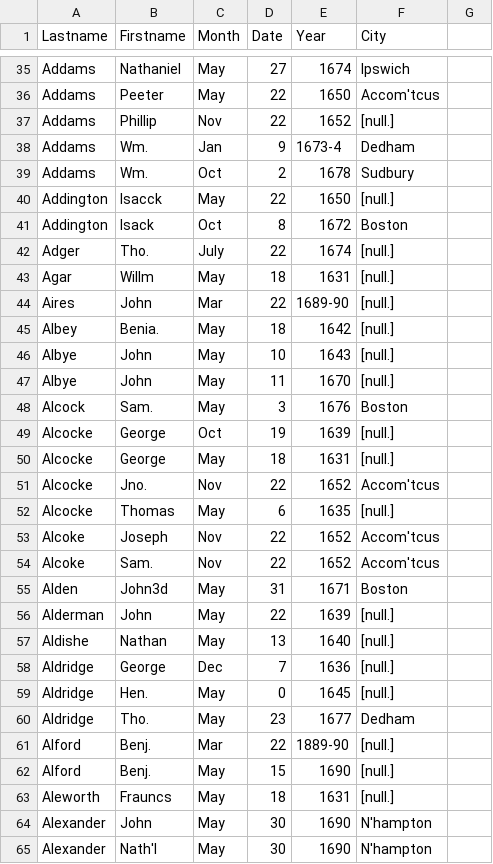
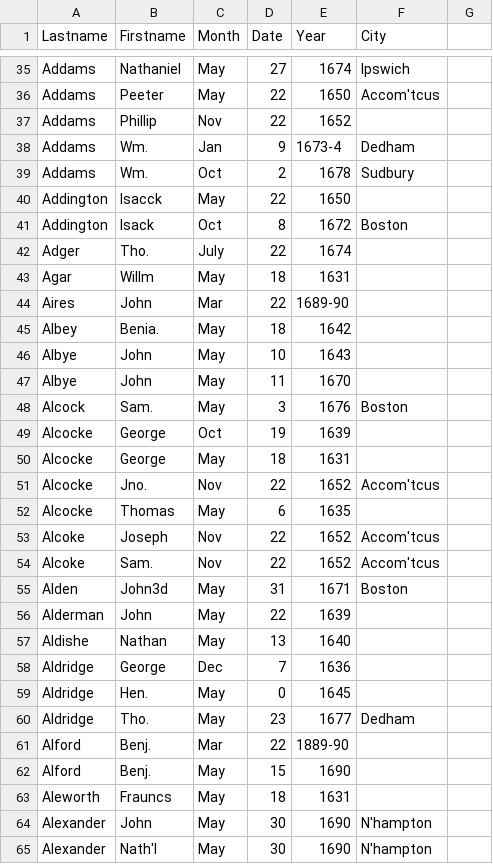
Before and after one commit to lararoses/massachusetts-bay, a CSV file: data/freeMen_page1.csv, drawn as a sheet; only a part is shown, gaps mark what is left out; the diff covers the shown part only.

Commit message:
updated page1 data without parens

```diff
--- a/data/freeMen_page1.csv
+++ b/data/freeMen_page1.csv
@@ -37 +37 @@ Addams,Peeter,May,22,1650,Accom'tcus,
-Addams,Phillip,Nov,22,1652,[null.],
+Addams,Phillip,Nov,22,1652,
@@ -40 +40 @@ Addams,Wm.,Oct,2,1678,Sudbury,
-Addington,Isacck,May,22,1650,[null.],
+Addington,Isacck,May,22,1650,
@@ -42,6 +42,6 @@ Addington,Isack,Oct,8,1672,Boston,
-Adger,Tho.,July,22,1674,[null.],
-Agar,Willm,May,18,1631,[null.],
-Aires,John,Mar,22,1689-90,[null.],
-Albey,Benia.,May,18,1642,[null.],
-Albye,John,May,10,1643,[null.],
-Albye,John,May,11,1670,[null.],
+Adger,Tho.,July,22,1674,
+Agar,Willm,May,18,1631,
+Aires,John,Mar,22,1689-90,
+Albey,Benia.,May,18,1642,
+Albye,John,May,10,1643,
+Albye,John,May,11,1670,
@@ -49,2 +49,2 @@ Alcock,Sam.,May,3,1676,Boston,
-Alcocke,George,Oct,19,1639,[null.],
-Alcocke,George,May,18,1631,[null.],
+Alcocke,George,Oct,19,1639,
+Alcocke,George,May,18,1631,
@@ -52 +52 @@ Alcocke,Jno.,Nov,22,1652,Accom'tcus,
-Alcocke,Thomas,May,6,1635,[null.],
+Alcocke,Thomas,May,6,1635,
@@ -56,4 +56,4 @@ Alden,John3d,May,31,1671,Boston,
-Alderman,John,May,22,1639,[null.],
-Aldishe,Nathan,May,13,1640,[null.],
-Aldridge,George,Dec,7,1636,[null.],
-Aldridge,Hen.,May,0,1645,[null.],
+Alderman,John,May,22,1639,
+Aldishe,Nathan,May,13,1640,
+Aldridge,George,Dec,7,1636,
+Aldridge,Hen.,May,0,1645,
@@ -61,3 +61,3 @@ Aldridge,Tho.,May,23,1677,Dedham,
-Alford,Benj.,Mar,22,1889-90,[null.],
-Alford,Benj.,May,15,1690,[null.],
-Aleworth,Frauncs,May,18,1631,[null.],
+Alford,Benj.,Mar,22,1889-90,
+Alford,Benj.,May,15,1690,
+Aleworth,Frauncs,May,18,1631,
```
Also changed, not shown: 57 edited cells elsewhere in this file.
